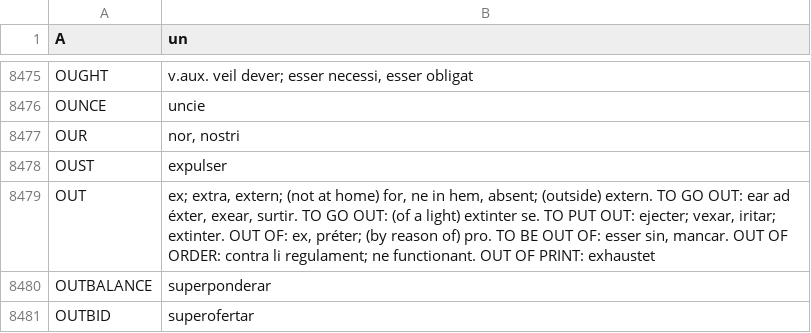
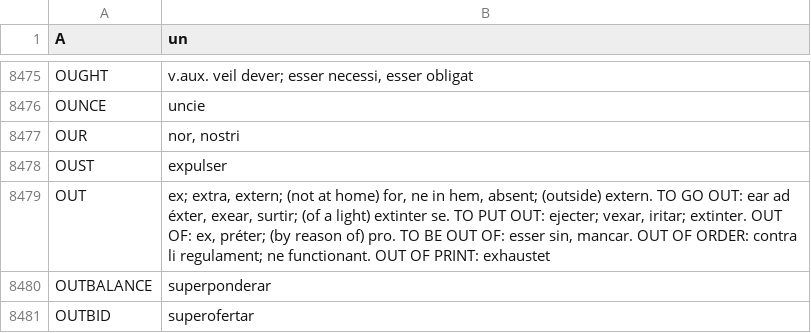
Before and after one commit to ne-alinome/english-interlingue-dictionary, a TSV file: src/english-interlingue_dictionary.tsv, drawn as a sheet; only a part is shown, gaps mark what is left out.

```diff
--- a/src/english-interlingue_dictionary.tsv
+++ b/src/english-interlingue_dictionary.tsv
@@ -8478,3 +8478,3 @@ OUR	nor, nostri
 OUST	expulser
-OUT	ex; extra, extern; (not at home) for, ne in hem, absent; (outside) extern. TO GO OUT: ear ad éxter, exear, surtir. TO GO OUT: (of a light) extinter se. TO PUT OUT: ejecter; vexar, iritar; extinter. OUT OF: ex, préter; (by reason of) pro. TO BE OUT OF: esser sin, mancar. OUT OF ORDER: contra li regulament; ne functionant. OUT OF PRINT: exhaustet
+OUT	ex; extra, extern; (not at home) for, ne in hem, absent; (outside) extern. TO GO OUT: ear ad éxter, exear, surtir; (of a light) extinter se. TO PUT OUT: ejecter; vexar, iritar; extinter. OUT OF: ex, préter; (by reason of) pro. TO BE OUT OF: esser sin, mancar. OUT OF ORDER: contra li regulament; ne functionant. OUT OF PRINT: exhaustet
 OUTBALANCE	superponderar
```
Also changed, not shown: 1 other file.
